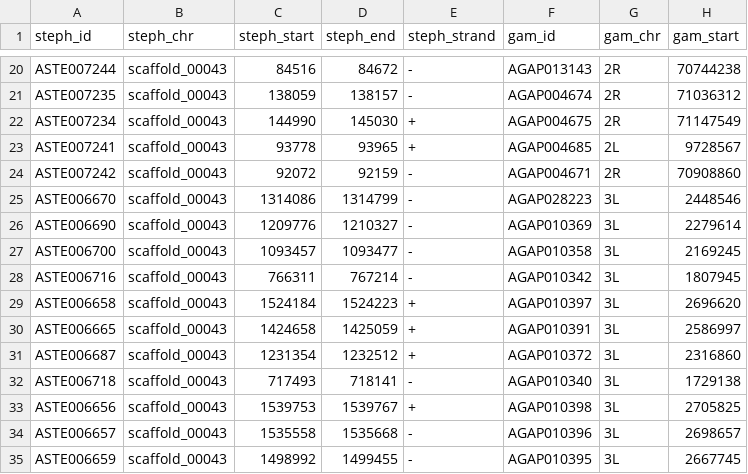
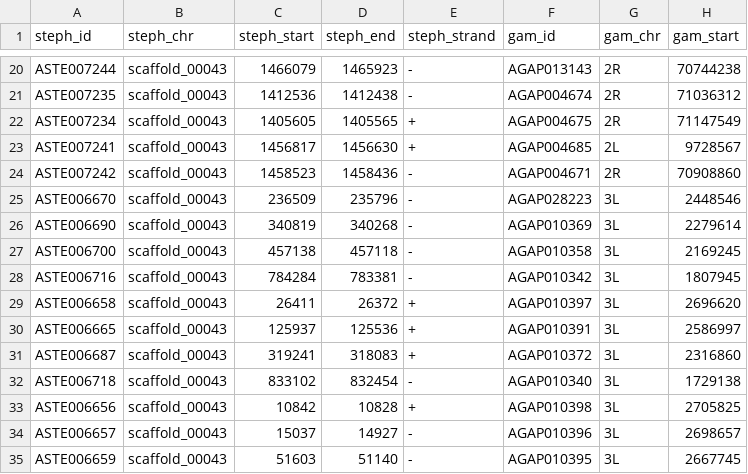
Before and after one commit to seaman248/scf_0043_location, a CSV file: input_data/un_table_fun.csv, drawn as a sheet; only a part is shown, gaps mark what is left out; the diff covers the shown part only; the diff names each change by its address in the sheet, - before the commit and + after, or states it on an @@ line.

```diff
--- a/input_data/un_table_fun.csv
+++ b/input_data/un_table_fun.csv
-C20 (steph_start): 84516
+C20 (steph_start): 1466079
-D20 (steph_end): 84672
+D20 (steph_end): 1465923
-C21 (steph_start): 138059
+C21 (steph_start): 1412536
-D21 (steph_end): 138157
+D21 (steph_end): 1412438
-C22 (steph_start): 144990
+C22 (steph_start): 1405605
-D22 (steph_end): 145030
+D22 (steph_end): 1405565
-C23 (steph_start): 93778
+C23 (steph_start): 1456817
-D23 (steph_end): 93965
+D23 (steph_end): 1456630
-C24 (steph_start): 92072
+C24 (steph_start): 1458523
-D24 (steph_end): 92159
+D24 (steph_end): 1458436
-C25 (steph_start): 1314086
+C25 (steph_start): 236509
-D25 (steph_end): 1314799
+D25 (steph_end): 235796
-C26 (steph_start): 1209776
+C26 (steph_start): 340819
-D26 (steph_end): 1210327
+D26 (steph_end): 340268
-C27 (steph_start): 1093457
+C27 (steph_start): 457138
-D27 (steph_end): 1093477
+D27 (steph_end): 457118
-C28 (steph_start): 766311
+C28 (steph_start): 784284
-D28 (steph_end): 767214
+D28 (steph_end): 783381
-C29 (steph_start): 1524184
+C29 (steph_start): 26411
-D29 (steph_end): 1524223
+D29 (steph_end): 26372
-C30 (steph_start): 1424658
+C30 (steph_start): 125937
-D30 (steph_end): 1425059
+D30 (steph_end): 125536
-C31 (steph_start): 1231354
+C31 (steph_start): 319241
-D31 (steph_end): 1232512
+D31 (steph_end): 318083
-C32 (steph_start): 717493
+C32 (steph_start): 833102
-D32 (steph_end): 718141
+D32 (steph_end): 832454
-C33 (steph_start): 1539753
+C33 (steph_start): 10842
-D33 (steph_end): 1539767
+D33 (steph_end): 10828
-C34 (steph_start): 1535558
+C34 (steph_start): 15037
-D34 (steph_end): 1535668
+D34 (steph_end): 14927
-C35 (steph_start): 1498992
+C35 (steph_start): 51603
-D35 (steph_end): 1499455
+D35 (steph_end): 51140
```
Also changed, not shown: 138 edited cells elsewhere in this file, input_data/un_table.csv, 1 other file.
